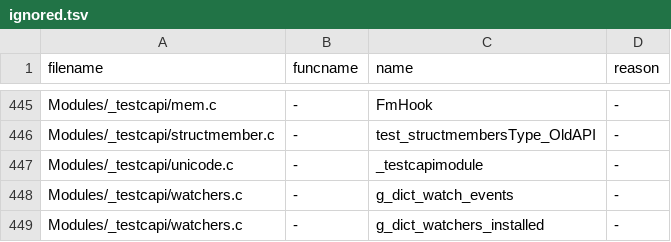
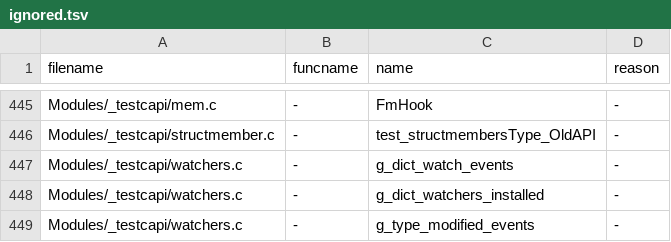
Before and after one commit to kitarefake/cpython, a TSV file: Tools/c-analyzer/cpython/ignored.tsv, drawn as a sheet; only a part is shown, gaps mark what is left out; the shorter side is filled out with more unchanged rows.

Commit message:
gh-116417: Fix make check-c-globals for _testlimitedcapi (#116570)
* Remove unused '_testcapimodule' global in Modules/_testcapi/unicode.c.
* Update c-analyzer to not use the internal C API in
  _testlimitedcapi.c.

```diff
--- a/Tools/c-analyzer/cpython/ignored.tsv
+++ b/Tools/c-analyzer/cpython/ignored.tsv
@@ -446,3 +446,2 @@ Modules/_testcapi/mem.c	-	FmHook	-
 Modules/_testcapi/structmember.c	-	test_structmembersType_OldAPI	-
-Modules/_testcapi/unicode.c	-	_testcapimodule	-
 Modules/_testcapi/watchers.c	-	g_dict_watch_events	-
```
Also changed, not shown: 2 other files.
